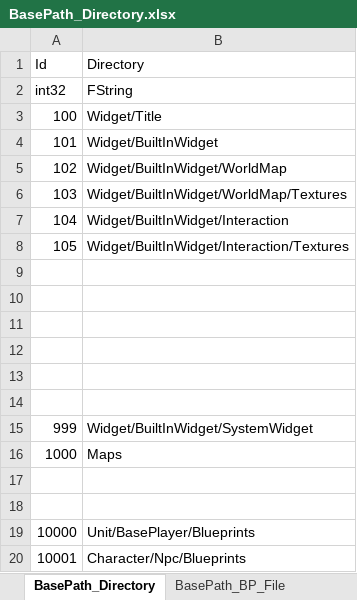
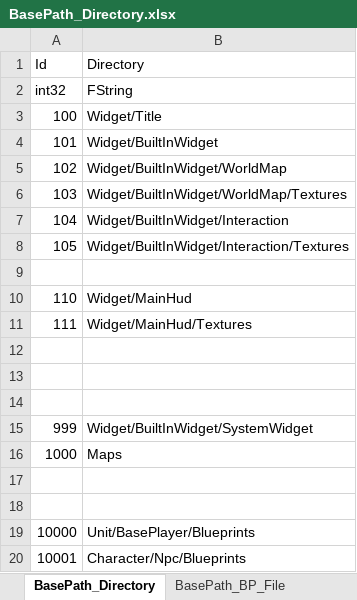
Before and after one commit to YONG-seob-lee/ProjectCY, an Excel workbook: Content/TableData/BasePath_Directory.xlsx, sheet BasePath_Directory, drawn as a sheet; values as stored, in another font and other column widths than the file's, no borders; the diff names each change by its address in the sheet, - before the commit and + after, or states it on an @@ line.

Commit message:
[이용섭] Add - [MainHud] TopHudWidget 기능 추가.
[Scene] "PalWorld" 씬에서 "Title" 씬으로 이동할 수 있는 기능 추가

[Table] "Hud_TopExpander" 테이블 추가.

```diff
--- a/Content/TableData/BasePath_Directory.xlsx (sheet BasePath_Directory)
+++ b/Content/TableData/BasePath_Directory.xlsx (sheet BasePath_Directory)
-row 10: (empty)
+row 10: 110 | Widget/MainHud
-row 11: (empty)
+row 11: 111 | Widget/MainHud/Textures
```
Also changed, not shown: sheet BasePath_BP_File, sheet BasePath_Img_File, sheet BasePath_Level_File, Content/TableData/Resource_Widget.xlsx, 41 other files.
